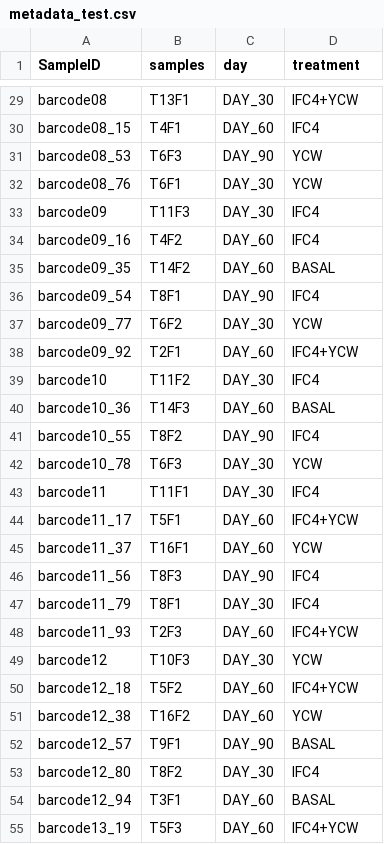
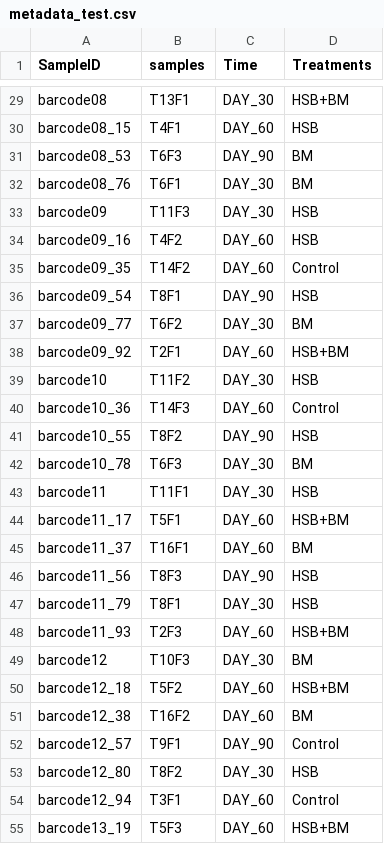
Before and after one commit to aubclsc0239/Microbiome_ONT_2025, a CSV file: R_data/metadata_test.csv, drawn as a sheet; only a part is shown, gaps mark what is left out; the diff covers the shown part only; the diff names each change by its address in the sheet, - before the commit and + after, or states it on an @@ line.

```diff
--- a/R_data/metadata_test.csv
+++ b/R_data/metadata_test.csv
-C1: day
+C1: Time
-D1: treatment
+D1: Treatments
-D29 (Treatments): IFC4+YCW
+D29 (Treatments): HSB+BM
-D30 (Treatments): IFC4
+D30 (Treatments): HSB
-D31:D32 (Treatments): YCW
+D31:D32 (Treatments): BM
-D33:D34 (Treatments): IFC4
+D33:D34 (Treatments): HSB
-D35 (Treatments): BASAL
+D35 (Treatments): Control
-D36 (Treatments): IFC4
+D36 (Treatments): HSB
-D37 (Treatments): YCW
+D37 (Treatments): BM
-D38 (Treatments): IFC4+YCW
+D38 (Treatments): HSB+BM
-D39 (Treatments): IFC4
+D39 (Treatments): HSB
-D40 (Treatments): BASAL
+D40 (Treatments): Control
-D41 (Treatments): IFC4
+D41 (Treatments): HSB
-D42 (Treatments): YCW
+D42 (Treatments): BM
-D43 (Treatments): IFC4
+D43 (Treatments): HSB
-D44 (Treatments): IFC4+YCW
+D44 (Treatments): HSB+BM
-D45 (Treatments): YCW
+D45 (Treatments): BM
-D46:D47 (Treatments): IFC4
+D46:D47 (Treatments): HSB
-D48 (Treatments): IFC4+YCW
+D48 (Treatments): HSB+BM
-D49 (Treatments): YCW
+D49 (Treatments): BM
-D50 (Treatments): IFC4+YCW
+D50 (Treatments): HSB+BM
-D51 (Treatments): YCW
+D51 (Treatments): BM
-D52 (Treatments): BASAL
+D52 (Treatments): Control
-D53 (Treatments): IFC4
+D53 (Treatments): HSB
-D54 (Treatments): BASAL
+D54 (Treatments): Control
-D55 (Treatments): IFC4+YCW
+D55 (Treatments): HSB+BM
```
Also changed, not shown: 79 edited cells elsewhere in this file.
